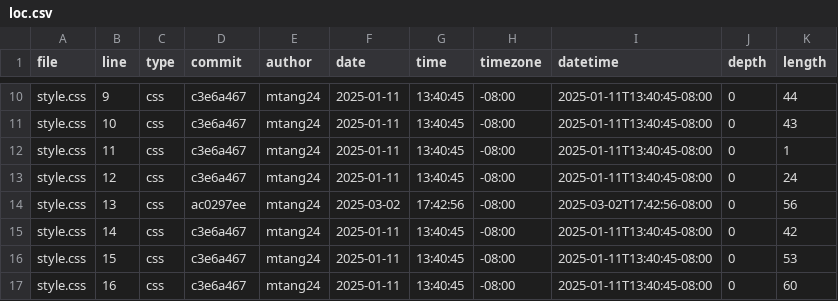
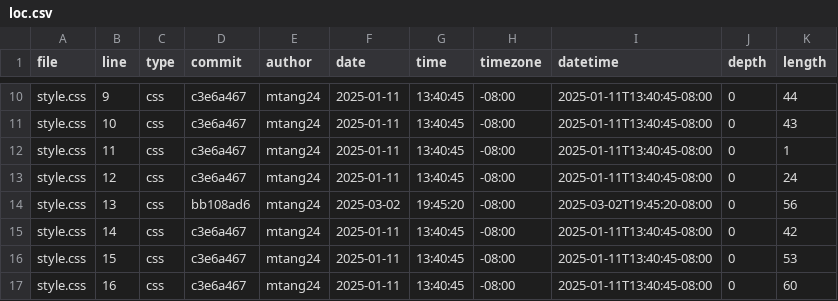
Before and after one commit to mtang24/portfolio, a CSV file: meta/loc.csv, drawn as a sheet; only a part is shown, gaps mark what is left out.

```diff
--- a/meta/loc.csv
+++ b/meta/loc.csv
@@ -13,3 +13,3 @@ style.css,11,css,c3e6a467,mtang24,2025-01-11,13:40:45,-08:00,2025-01-11T13:40:45
 style.css,12,css,c3e6a467,mtang24,2025-01-11,13:40:45,-08:00,2025-01-11T13:40:45-08:00,0,24
-style.css,13,css,ac0297ee,mtang24,2025-03-02,17:42:56,-08:00,2025-03-02T17:42:56-08:00,0,56
+style.css,13,css,bb108ad6,mtang24,2025-03-02,19:45:20,-08:00,2025-03-02T19:45:20-08:00,0,56
 style.css,14,css,c3e6a467,mtang24,2025-01-11,13:40:45,-08:00,2025-01-11T13:40:45-08:00,0,42
```
